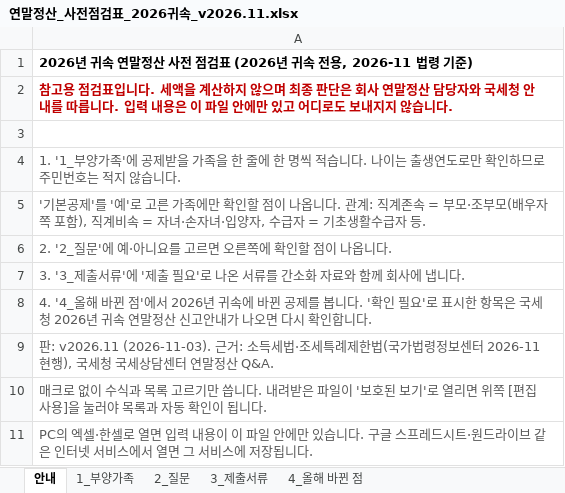
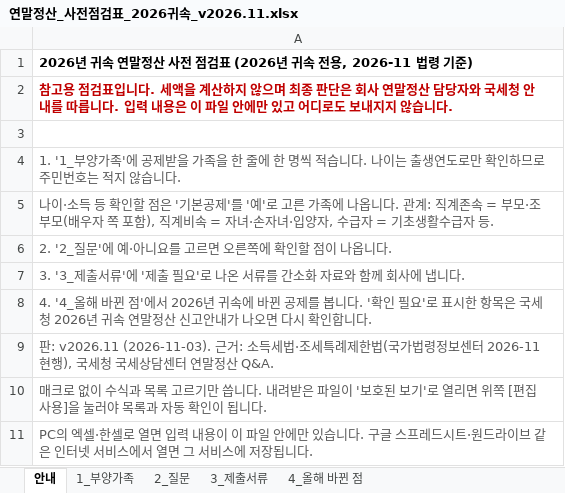
Before and after one commit to henmoogi/yearend-tax-selfcheck, an Excel workbook: 연말정산_사전점검표_2026귀속_v2026.11.xlsx, sheet 안내, drawn as a sheet; values as stored, in another font and other column widths than the file's, no borders; the diff names each change by its address in the sheet, - before the commit and + after, or states it on an @@ line.

```diff
--- a/연말정산_사전점검표_2026귀속_v2026.11.xlsx (sheet 안내)
+++ b/연말정산_사전점검표_2026귀속_v2026.11.xlsx (sheet 안내)
-A5: '기본공제'를 '예'로 고른 가족에만 확인할 점이 나옵니…
+A5: 나이·소득 등 확인할 점은 '기본공제'를 '예'로 고른 가족에 나옵니…
```
Also changed, not shown: 3 other files.
